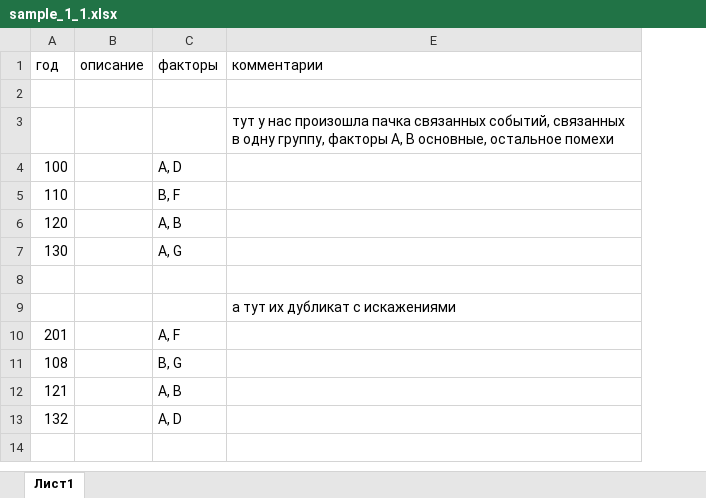
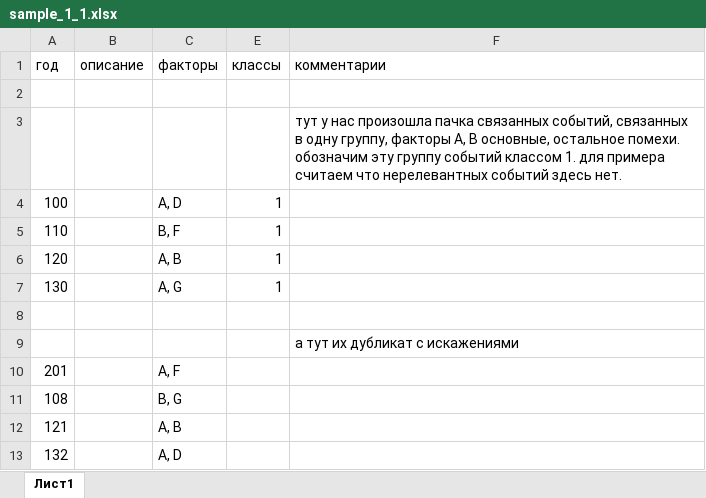
Before and after one commit to Dmitry-Bryliuk/event_analysis, an Excel workbook: sample_1_1.xlsx, sheet Лист1, drawn as a sheet; values as stored, in another font and other column widths than the file's, no borders; addresses are those after the commit; the diff names each change by its address in the sheet, - before the commit and + after, or states it on an @@ line.

Commit message:
парсим классы

```diff
--- a/sample_1_1.xlsx (sheet Лист1)
+++ b/sample_1_1.xlsx (sheet Лист1)
+column E (классы), rows 4-7: all 1
-F3 (комментарии): …основные, остальное помехи
+F3 (комментарии): …основные, остальное помехи. обозначим эту группу событий классом 1. для примера считаем что нерелевантных событий здесь нет.
```
Also changed, not shown: 1 other file.
